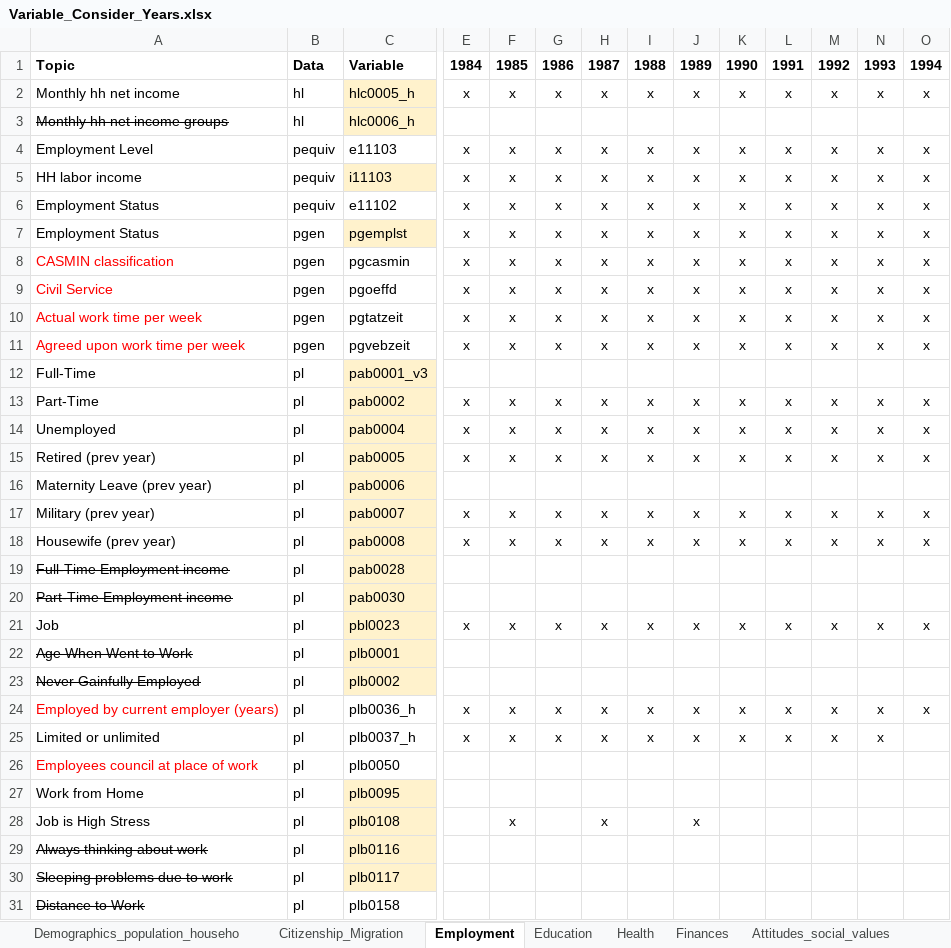
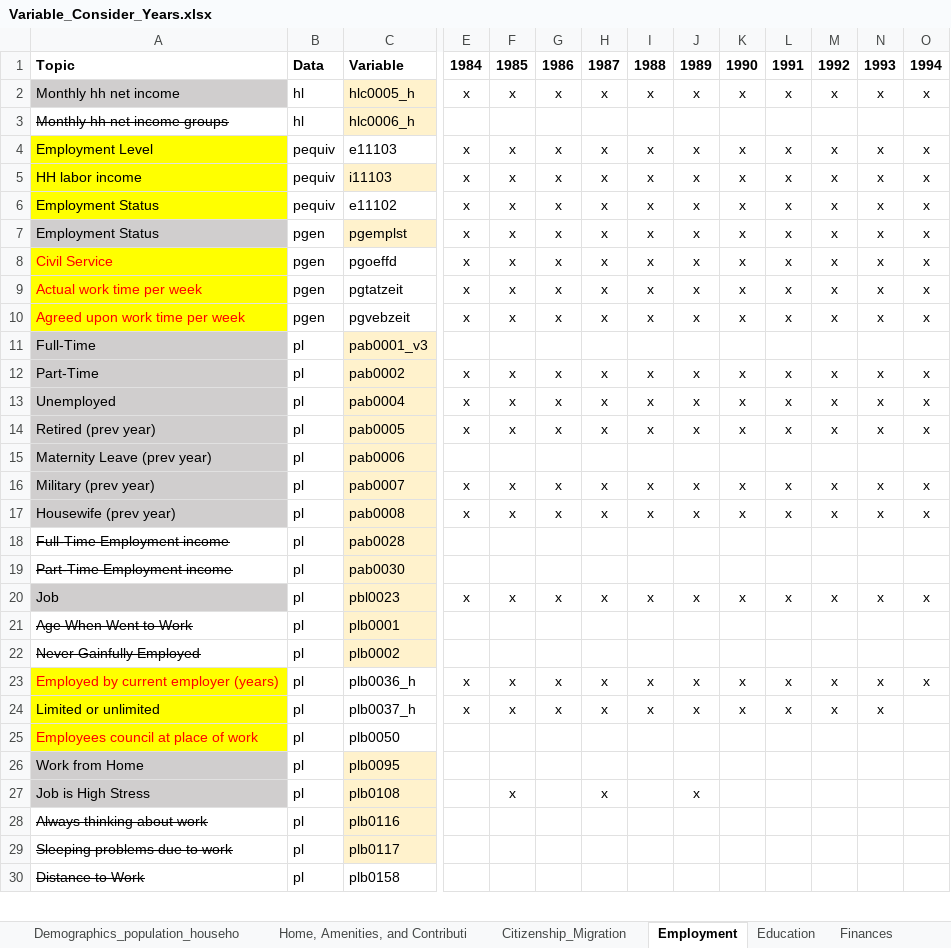
Before and after one commit to StefZimm/Master-Project, an Excel workbook: metadata/Variable_Consider_Years.xlsx, sheet Employment, drawn as a sheet; only a part is shown, gaps mark what is left out; values as stored, in another font and other column widths than the file's, no borders; removed rows and columns are numbered as before the commit, all else as after; rows hold the shown columns only; the diff covers the shown part only; the diff names each change by its address in the sheet, - before the commit and + after, or states it on an @@ line.

```diff
--- a/metadata/Variable_Consider_Years.xlsx (sheet Employment)
+++ b/metadata/Variable_Consider_Years.xlsx (sheet Employment)
+sheet tab: Home, Amenities, and Contributi
-A2 fill: none
+A2 fill: #D0CECE
-A4:A6 fill: none
+A4:A6 fill: #FFFF00
-A7 fill: none
+A7 fill: #D0CECE
-row 8: CASMIN classification | pgen | pgcasmin | x | x | x | x | x | x | x | x | x | x | x
-A8:A10 fill: none
+A8:A10 fill: #FFFF00
-A11:A17 fill: none
+A11:A17 fill: #D0CECE
-A20 fill: none
+A20 fill: #D0CECE
-A23:A25 fill: none
+A23:A25 fill: #FFFF00
-A26:A27 fill: none
+A26:A27 fill: #D0CECE
```
Also changed, not shown: cell formats elsewhere in this sheet, sheet Demographics_population_househo, sheet Finances, sheet Citizenship_Migration, sheet Education, sheet Health, other sheet tabs.
